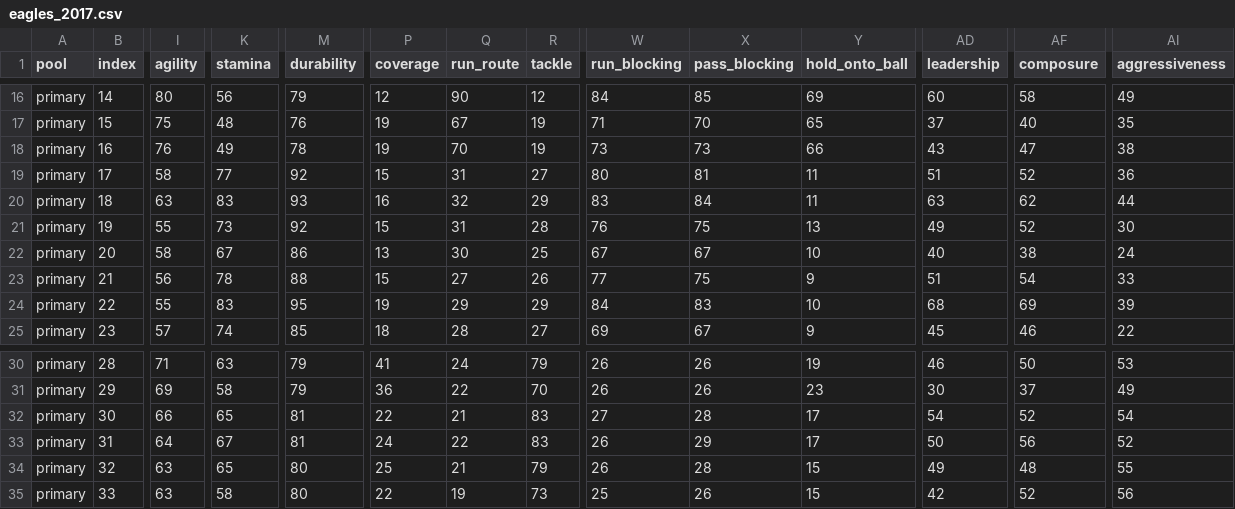
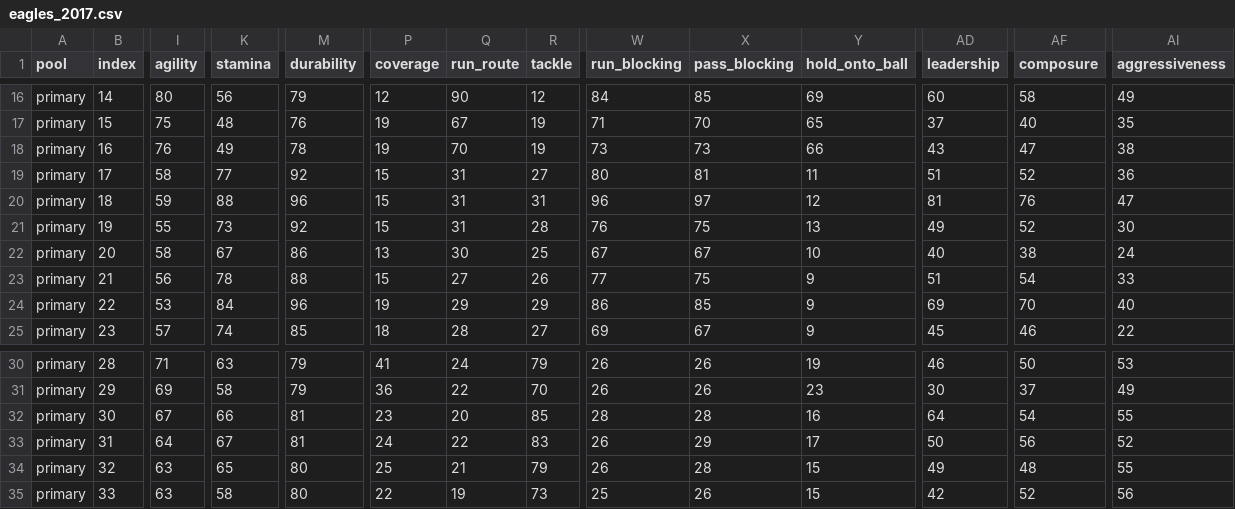
Before and after one commit to cruuz/2k-football-mod-tools, a CSV file: data/nfl2k5_classic_teams/eagles_2017.csv, drawn as a sheet; only a part is shown, gaps mark what is left out; the diff covers the shown part only; the diff names each change by its address in the sheet, - before the commit and + after, or states it on an @@ line.

```diff
--- a/data/nfl2k5_classic_teams/eagles_2017.csv
+++ b/data/nfl2k5_classic_teams/eagles_2017.csv
-I20 (agility): 63
+I20 (agility): 59
-K20 (stamina): 83
+K20 (stamina): 88
-M20 (durability): 93
+M20 (durability): 96
-P20 (coverage): 16
+P20 (coverage): 15
-Q20 (run_route): 32
+Q20 (run_route): 31
-R20 (tackle): 29
+R20 (tackle): 31
-W20 (run_blocking): 83
+W20 (run_blocking): 96
-X20 (pass_blocking): 84
+X20 (pass_blocking): 97
-Y20 (hold_onto_ball): 11
+Y20 (hold_onto_ball): 12
-AD20 (leadership): 63
+AD20 (leadership): 81
-AF20 (composure): 62
+AF20 (composure): 76
-AI20 (aggressiveness): 44
+AI20 (aggressiveness): 47
-I24 (agility): 55
+I24 (agility): 53
-K24 (stamina): 83
+K24 (stamina): 84
-M24 (durability): 95
+M24 (durability): 96
-W24 (run_blocking): 84
+W24 (run_blocking): 86
-X24 (pass_blocking): 83
+X24 (pass_blocking): 85
-Y24 (hold_onto_ball): 10
+Y24 (hold_onto_ball): 9
-AD24 (leadership): 68
+AD24 (leadership): 69
-AF24 (composure): 69
+AF24 (composure): 70
-AI24 (aggressiveness): 39
+AI24 (aggressiveness): 40
-I32 (agility): 66
+I32 (agility): 67
-K32 (stamina): 65
+K32 (stamina): 66
-P32 (coverage): 22
+P32 (coverage): 23
-Q32 (run_route): 21
+Q32 (run_route): 20
-R32 (tackle): 83
+R32 (tackle): 85
-W32 (run_blocking): 27
+W32 (run_blocking): 28
-Y32 (hold_onto_ball): 17
+Y32 (hold_onto_ball): 16
-AD32 (leadership): 54
+AD32 (leadership): 64
-AF32 (composure): 52
+AF32 (composure): 54
-AI32 (aggressiveness): 54
+AI32 (aggressiveness): 55
```
Also changed, not shown: 35 edited cells elsewhere in this file, data/nfl2k5_classic_teams/bears_2006.csv, data/nfl2k5_classic_teams/chargers_2006.csv, 26 other files.
